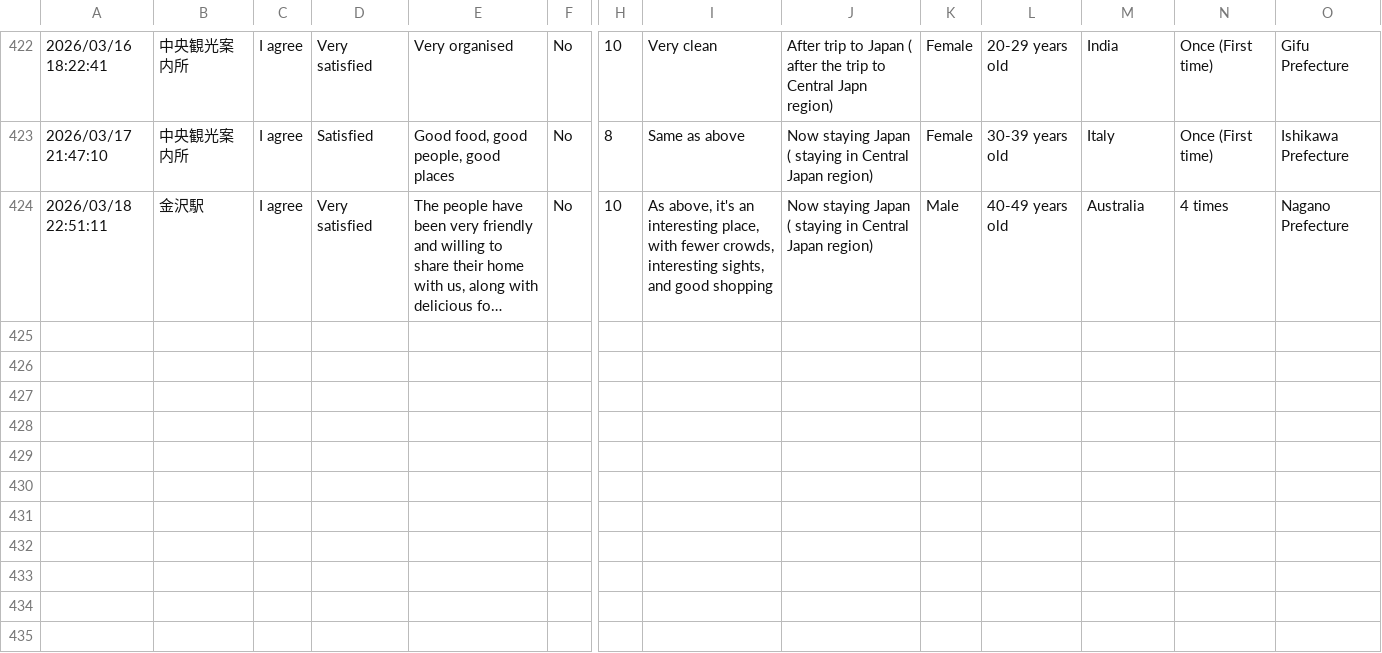
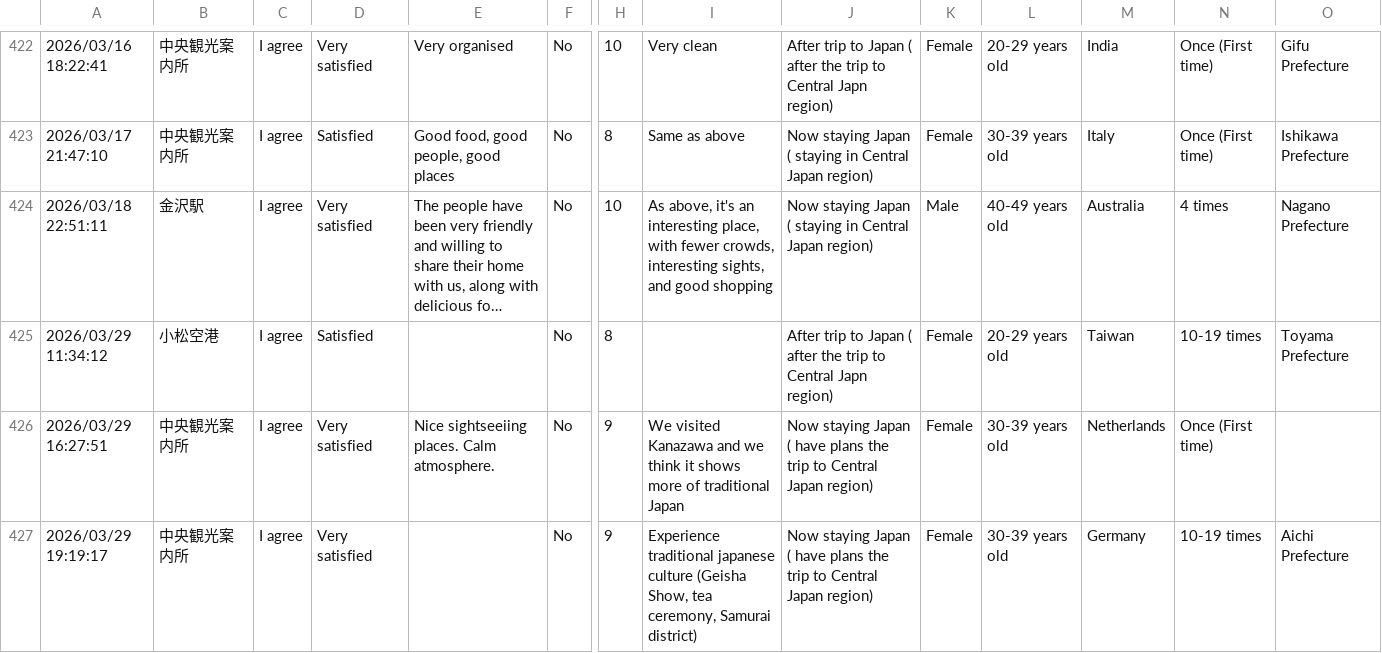
Before and after one commit to codefornoto/MilliforInbound, a CSV file: milliforinbound.csv, drawn as a sheet; only a part is shown, gaps mark what is left out; long unchanged cells end in …; rows hold the shown columns only; the diff names each change by its address in the sheet, - before the commit and + after, or states it on an @@ line.

```diff
--- a/milliforinbound.csv
+++ b/milliforinbound.csv
+row 425: 2026/03/29 11:34:12 | 小松空港 | I agree | Satisfied |  | No | 8 |  | After trip to Japan ( after the trip to Central Japn region) | Female | 20-29 years old | Taiwan | 10-19 times | Toyama Prefecture
+row 426: 2026/03/29 16:27:51 | 中央観光案内所 | I agree | Very satisfied | Nice sightseeiing places. Calm atmosphere. | No | 9 | We visited Kanazawa and we think it shows more of traditional Japan | Now staying Japan ( have plans the trip to Central Japan region) | Female | 30-39 years old | Netherlands | Once (First time)
+row 427: 2026/03/29 19:19:17 | 中央観光案内所 | I agree | Very satisfied |  | No | 9 | Experience traditional japanese culture (Geisha Show, tea ceremony, Samurai district) | Now staying Japan ( have plans the trip to Central Japan region) | Female | 30-39 years old | Germany | 10-19 times | Aichi Prefecture
```
